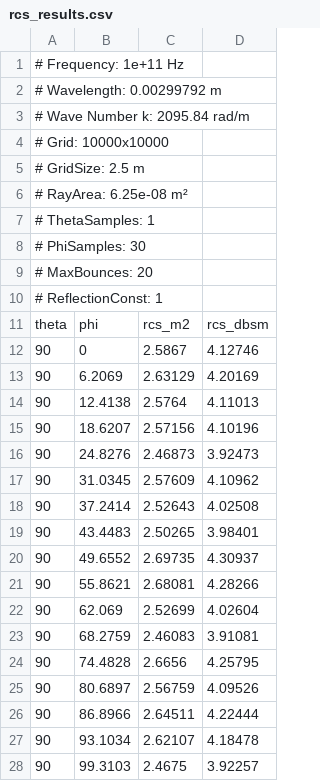
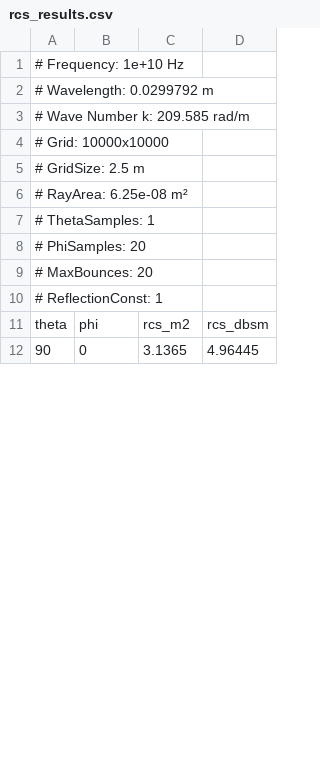
Before and after one commit to marco-pas/SagittaSBR, a CSV file: output/rcs_results.csv, drawn as a sheet; only a part is shown; the diff covers the shown part only.

```diff
--- a/output/rcs_results.csv
+++ b/output/rcs_results.csv
@@ -1,4 +1,4 @@
-# Frequency: 1e+11 Hz
-# Wavelength: 0.00299792 m
-# Wave Number k: 2095.84 rad/m
+# Frequency: 1e+10 Hz
+# Wavelength: 0.0299792 m
+# Wave Number k: 209.585 rad/m
 # Grid: 10000x10000
@@ -7,3 +7,3 @@
 # ThetaSamples: 1
-# PhiSamples: 30
+# PhiSamples: 20
 # MaxBounces: 20
@@ -11,18 +11,2 @@
 theta,phi,rcs_m2,rcs_dbsm
-90,0,2.5867,4.12746
-90,6.2069,2.63129,4.20169
-90,12.4138,2.5764,4.11013
-90,18.6207,2.57156,4.10196
-90,24.8276,2.46873,3.92473
-90,31.0345,2.57609,4.10962
-90,37.2414,2.52643,4.02508
-90,43.4483,2.50265,3.98401
-90,49.6552,2.69735,4.30937
-90,55.8621,2.68081,4.28266
-90,62.069,2.52699,4.02604
-90,68.2759,2.46083,3.91081
-90,74.4828,2.6656,4.25795
-90,80.6897,2.56759,4.09526
-90,86.8966,2.64511,4.22444
-90,93.1034,2.62107,4.18478
-90,99.3103,2.4675,3.92257
+90,0,3.1365,4.96445
```
Also changed, not shown: 18 added rows, 12 removed rows and 2 edited cells elsewhere in this file, output/results_freq_scans.csv, 20 other files.
